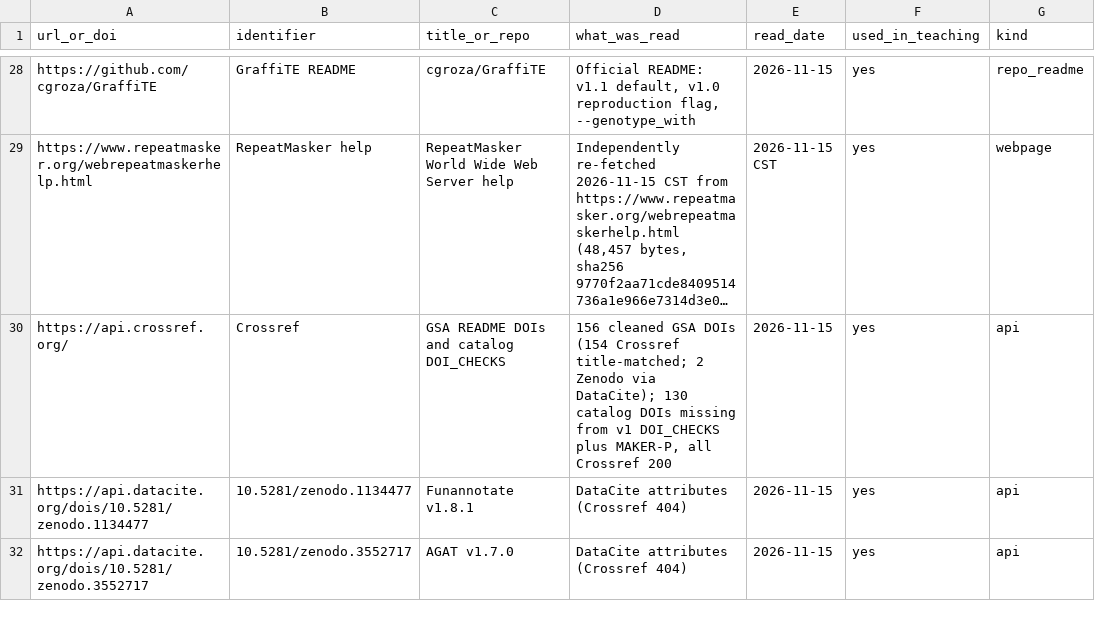
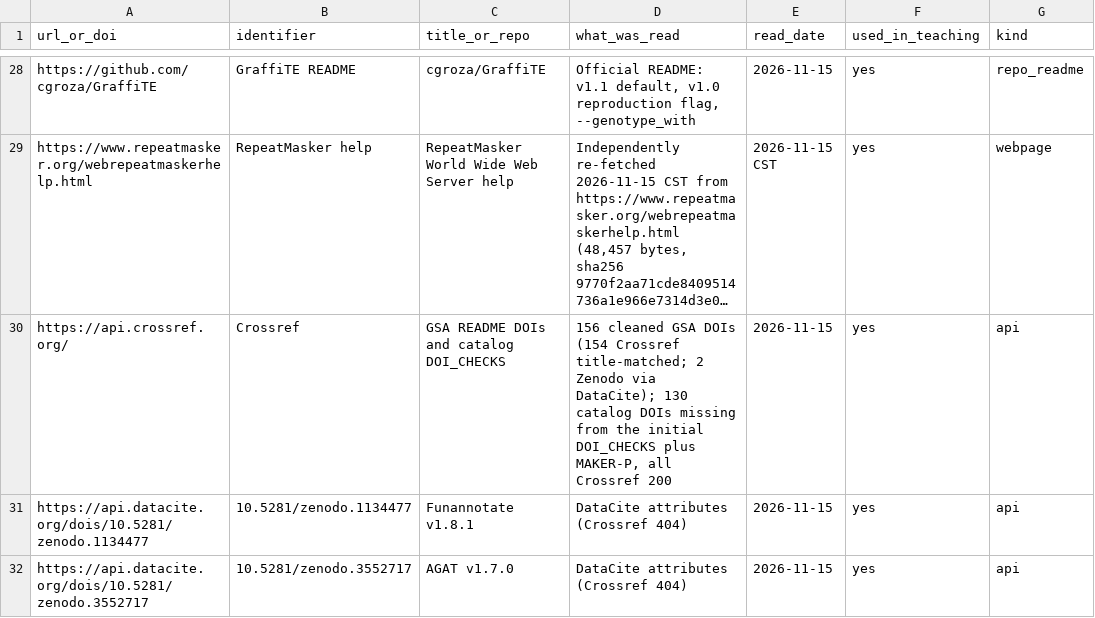
Before and after one commit to Xuzhen-Li/vitis-te, a TSV file: SOURCES_READ.tsv, drawn as a sheet; only a part is shown, gaps mark what is left out; long unchanged cells end in …; the diff names each change by its address in the sheet, - before the commit and + after, or states it on an @@ line.

```diff
--- a/SOURCES_READ.tsv
+++ b/SOURCES_READ.tsv
-D30 (what_was_read): …missing from v1 DOI_CHECKS plus…
+D30 (what_was_read): …missing from the initial DOI_CHECKS plus…
```
Also changed, not shown: catalog/CATALOG.tsv, 27 other files.
